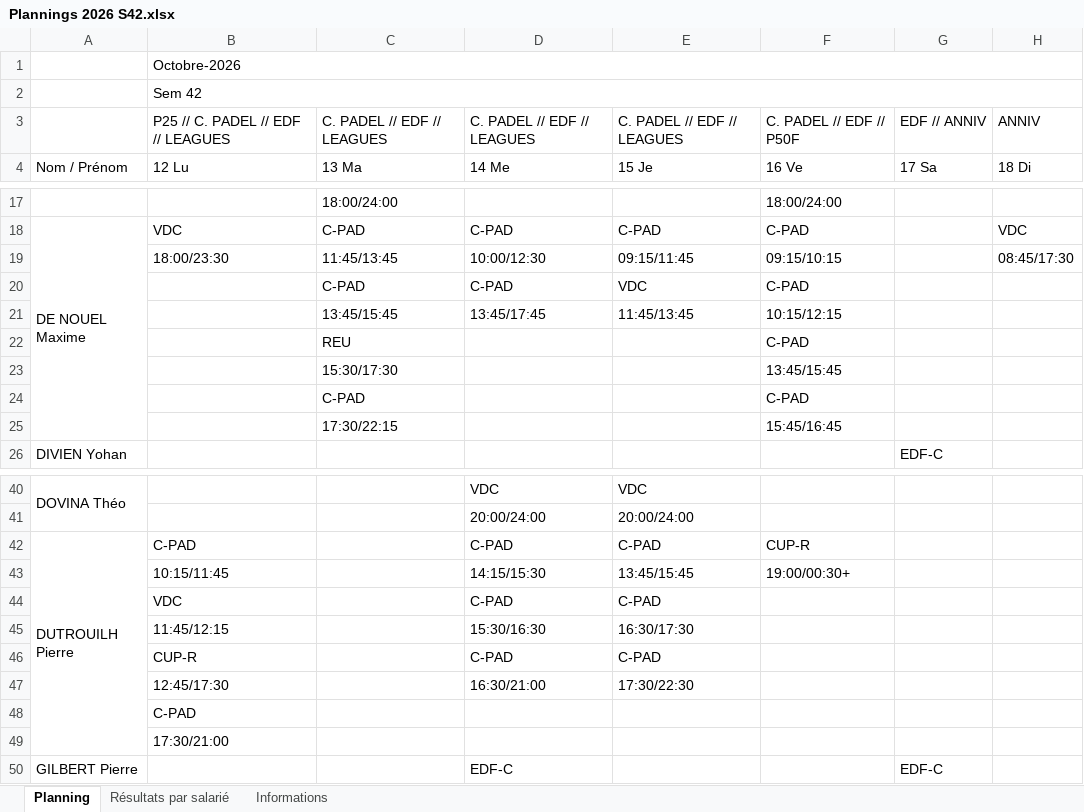
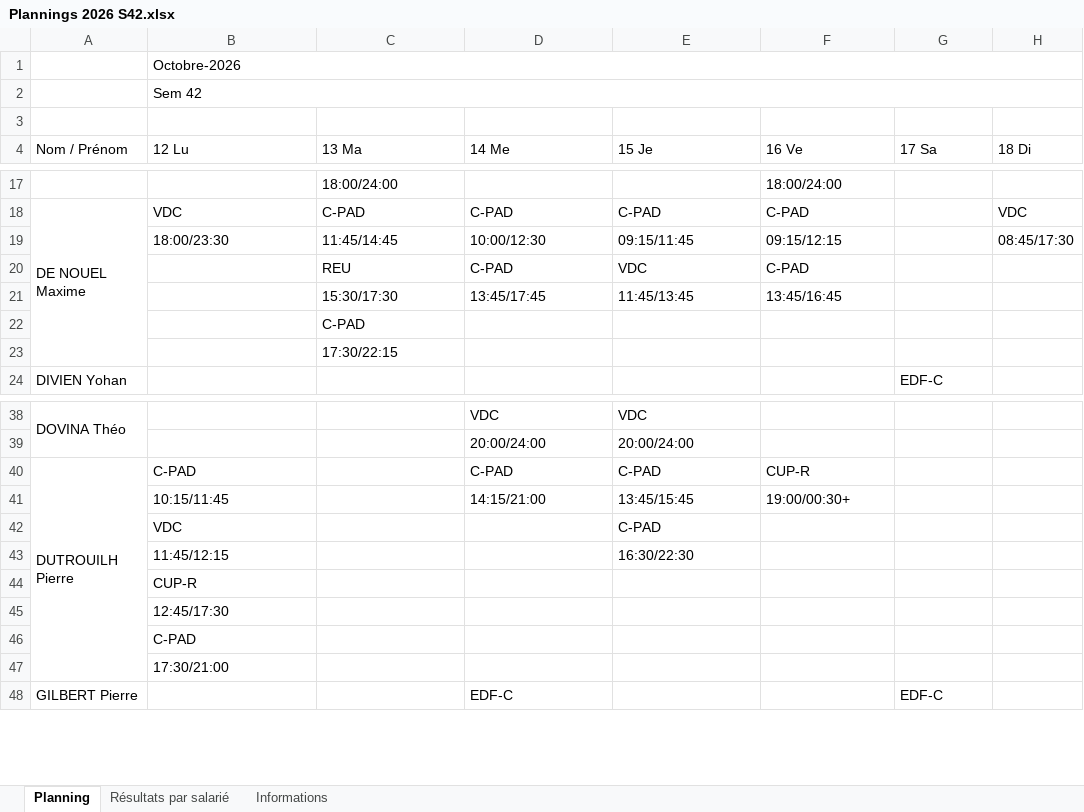
Before and after one commit to OhLaPey/planning-urbansoccer, an Excel workbook: Plannings 2026 S42.xlsx, sheet Planning, drawn as a sheet; only a part is shown, gaps mark what is left out; values as stored, in another font and other column widths than the file's, no cell formats; charts and pictures not drawn; removed rows and columns are numbered as before the commit, all else as after; the diff names each change by its address in the sheet, - before the commit and + after, or states it on an @@ line.

Commit message:
Sync planning SharePoint : S42

```diff
--- a/Plannings 2026 S42.xlsx (sheet Planning)
+++ b/Plannings 2026 S42.xlsx (sheet Planning)
-row 3:  | P25 // C. PADEL // EDF // LEAGUES | C. PADEL // EDF // LEAGUES | C. PADEL // EDF // LEAGUES | C. PADEL // EDF // LEAGUES | C. PADEL // EDF // P50F | EDF // ANNIV | ANNIV
+row 3: (empty)
-C19 (13 Ma): 11:45/13:45
+C19 (13 Ma): 11:45/14:45
-F19 (16 Ve): 09:15/10:15
+F19 (16 Ve): 09:15/12:15
-C20 (13 Ma): C-PAD
+C20 (13 Ma): REU
-C21 (13 Ma): 13:45/15:45
+C21 (13 Ma): 15:30/17:30
-F21 (16 Ve): 10:15/12:15
+F21 (16 Ve): 13:45/16:45
-row 22:  |  | REU |  |  | C-PAD
-row 23:  |  | 15:30/17:30 |  |  | 13:45/15:45
-F22 (16 Ve): C-PAD
+F22 (16 Ve): (empty)
-F23 (16 Ve): 15:45/16:45
+F23 (16 Ve): (empty)
-D41 (14 Me): 14:15/15:30
+D41 (14 Me): 14:15/21:00
-D42 (14 Me): C-PAD
+D42 (14 Me): (empty)
-row 45:  | 11:45/12:15 |  | 15:30/16:30 | 16:30/17:30
-row 46:  | CUP-R |  | C-PAD | C-PAD
-row 47:  | 12:45/17:30 |  | 16:30/21:00 | 17:30/22:30
+row 43:  | 11:45/12:15 |  |  | 16:30/22:30
+row 44:  | CUP-R
+row 45:  | 12:45/17:30
```
Also changed, not shown: cell formats, charts or pictures.
